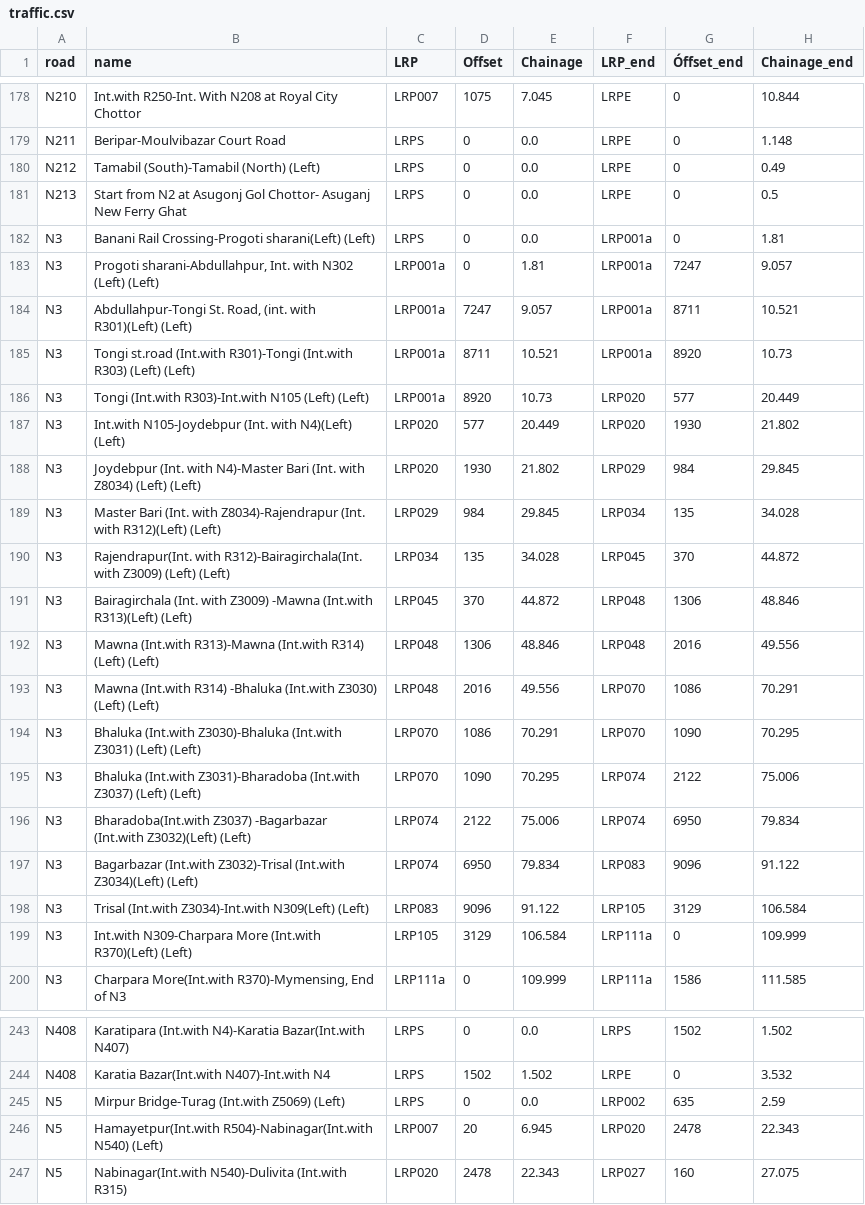
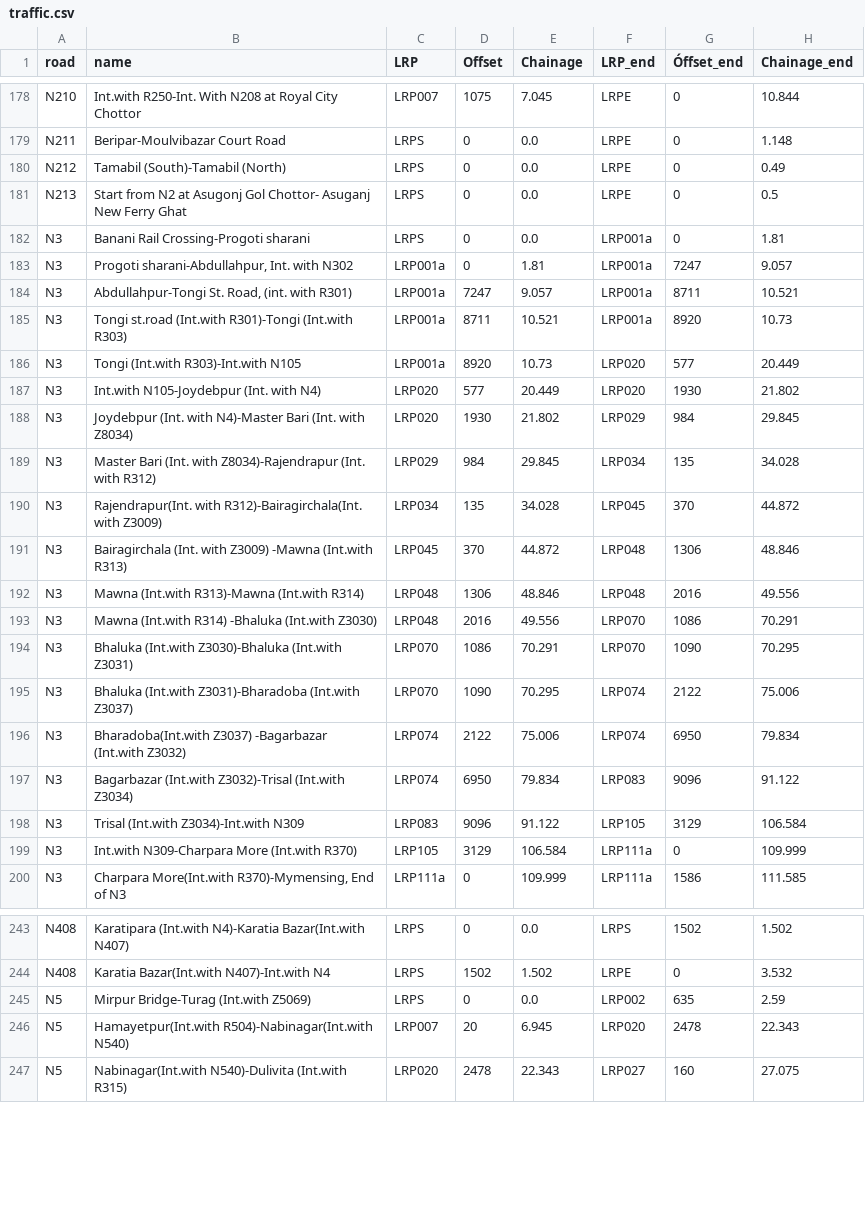
Before and after one commit to annabelverspeek/EPA133A, a CSV file: Assignment4/EPA133a-G12-A4/model/traffic.csv, drawn as a sheet; only a part is shown, gaps mark what is left out; the diff covers the shown part only; the diff names each change by its address in the sheet, - before the commit and + after, or states it on an @@ line.

Commit message:
traffic sorted en zonder left en right

```diff
--- a/Assignment4/EPA133a-G12-A4/model/traffic.csv
+++ b/Assignment4/EPA133a-G12-A4/model/traffic.csv
-B180 (name): Tamabil (South)-Tamabil (North) (Left)
+B180 (name): Tamabil (South)-Tamabil (North)
-B182 (name): Banani Rail Crossing-Progoti sharani(Left) (Left)
+B182 (name): Banani Rail Crossing-Progoti sharani
-B183 (name): …with N302 (Left) (Left)
+B183 (name): …with N302
-B184 (name): …(int. with R301)(Left) (Left)
+B184 (name): …(int. with R301)
-B185 (name): …(Int.with R303) (Left) (Left)
+B185 (name): …(Int.with R303)
-B186 (name): Tongi (Int.with R303)-Int.with N105 (Left) (Left)
+B186 (name): Tongi (Int.with R303)-Int.with N105
-B187 (name): Int.with N105-Joydebpur (Int. with N4)(Left) (Left)
+B187 (name): Int.with N105-Joydebpur (Int. with N4)
-B188 (name): …with Z8034) (Left) (Left)
+B188 (name): …with Z8034)
-B189 (name): …(Int. with R312)(Left) (Left)
+B189 (name): …(Int. with R312)
-B190 (name): …with Z3009) (Left) (Left)
+B190 (name): …with Z3009)
-B191 (name): …-Mawna (Int.with R313)(Left) (Left)
+B191 (name): …-Mawna (Int.with R313)
-B192 (name): …(Int.with R314) (Left) (Left)
+B192 (name): …(Int.with R314)
-B193 (name): …(Int.with Z3030) (Left) (Left)
+B193 (name): …(Int.with Z3030)
-B194 (name): …(Int.with Z3031) (Left) (Left)
+B194 (name): …(Int.with Z3031)
-B195 (name): …(Int.with Z3037) (Left) (Left)
+B195 (name): …(Int.with Z3037)
-B196 (name): …-Bagarbazar (Int.with Z3032)(Left) (Left)
+B196 (name): …-Bagarbazar (Int.with Z3032)
-B197 (name): …Z3032)-Trisal (Int.with Z3034)(Left) (Left)
+B197 (name): …Z3032)-Trisal (Int.with Z3034)
-B198 (name): Trisal (Int.with Z3034)-Int.with N309(Left) (Left)
+B198 (name): Trisal (Int.with Z3034)-Int.with N309
-B199 (name): …More (Int.with R370)(Left) (Left)
+B199 (name): …More (Int.with R370)
-B245 (name): Mirpur Bridge-Turag (Int.with Z5069) (Left)
+B245 (name): Mirpur Bridge-Turag (Int.with Z5069)
-B246 (name): …R504)-Nabinagar(Int.with N540) (Left)
+B246 (name): …R504)-Nabinagar(Int.with N540)
```
Also changed, not shown: 50 edited cells elsewhere in this file, 1 other file.
